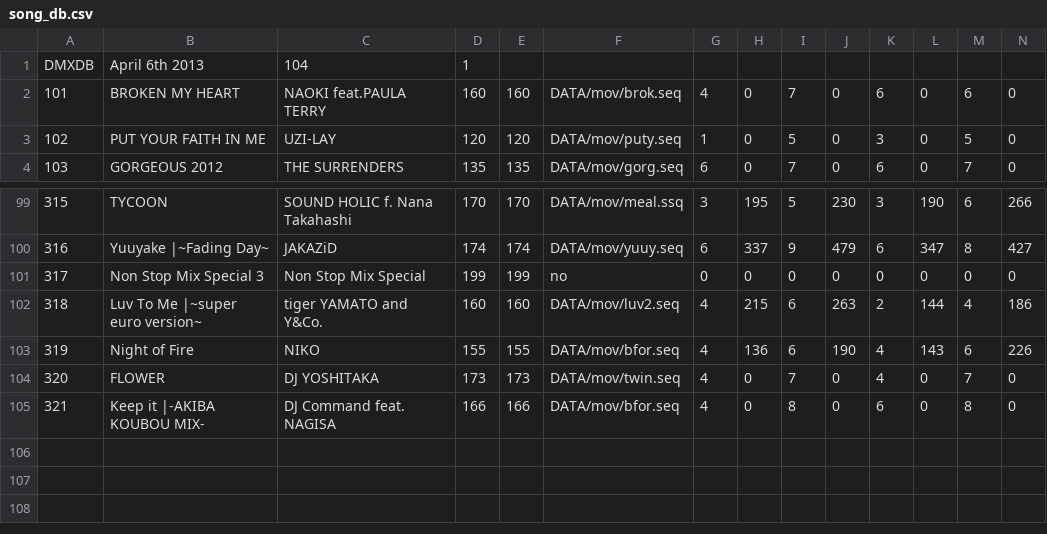
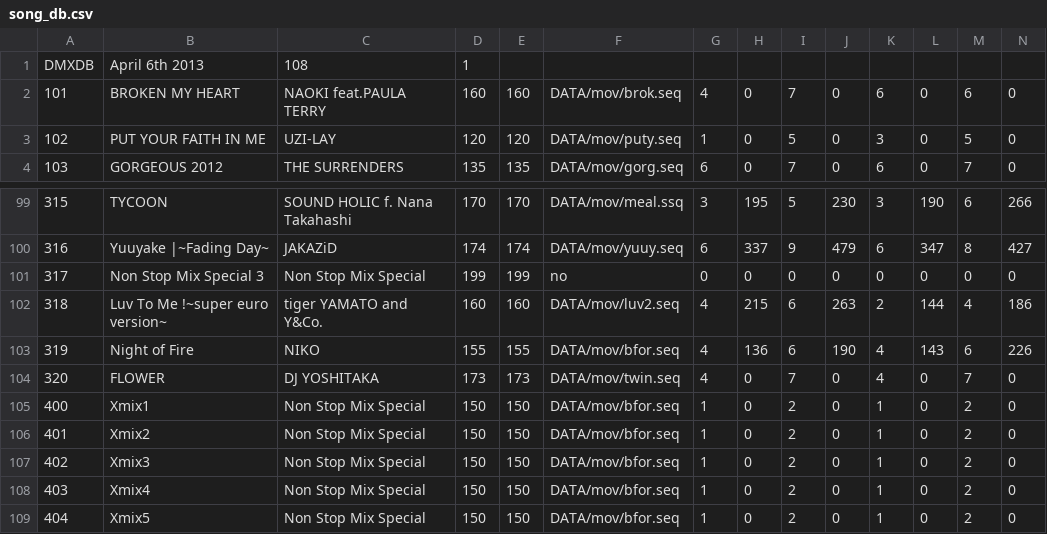
Before and after one commit to AllenSeitz/dance-maniax-update, a CSV file: deploy/DATA/song_db.csv, drawn as a sheet; only a part is shown, gaps mark what is left out; removed rows and columns are numbered as before the commit, all else as after; rows hold the shown columns only; the diff names each change by its address in the sheet, - before the commit and + after, or states it on an @@ line.

```diff
--- a/deploy/DATA/song_db.csv
+++ b/deploy/DATA/song_db.csv
-C1: 104
+C1: 108
-B102: Luv To Me |~super euro version~
+B102: Luv To Me !~super euro version~
-row 105: 321 | Keep it |-AKIBA KOUBOU MIX- | DJ Command feat. NAGISA | 166 | 166 | DATA/mov/bfor.seq | 4 | 0 | 8 | 0 | 6 | 0 | 8 | 0
+row 105: 400 | Xmix1 | Non Stop Mix Special | 150 | 150 | DATA/mov/bfor.seq | 1 | 0 | 2 | 0 | 1 | 0 | 2 | 0
+row 106: 401 | Xmix2 | Non Stop Mix Special | 150 | 150 | DATA/mov/bfor.seq | 1 | 0 | 2 | 0 | 1 | 0 | 2 | 0
+row 107: 402 | Xmix3 | Non Stop Mix Special | 150 | 150 | DATA/mov/bfor.seq | 1 | 0 | 2 | 0 | 1 | 0 | 2 | 0
+row 108: 403 | Xmix4 | Non Stop Mix Special | 150 | 150 | DATA/mov/bfor.seq | 1 | 0 | 2 | 0 | 1 | 0 | 2 | 0
+row 109: 404 | Xmix5 | Non Stop Mix Special | 150 | 150 | DATA/mov/bfor.seq | 1 | 0 | 2 | 0 | 1 | 0 | 2 | 0
```
Also changed, not shown: 23 other files.
